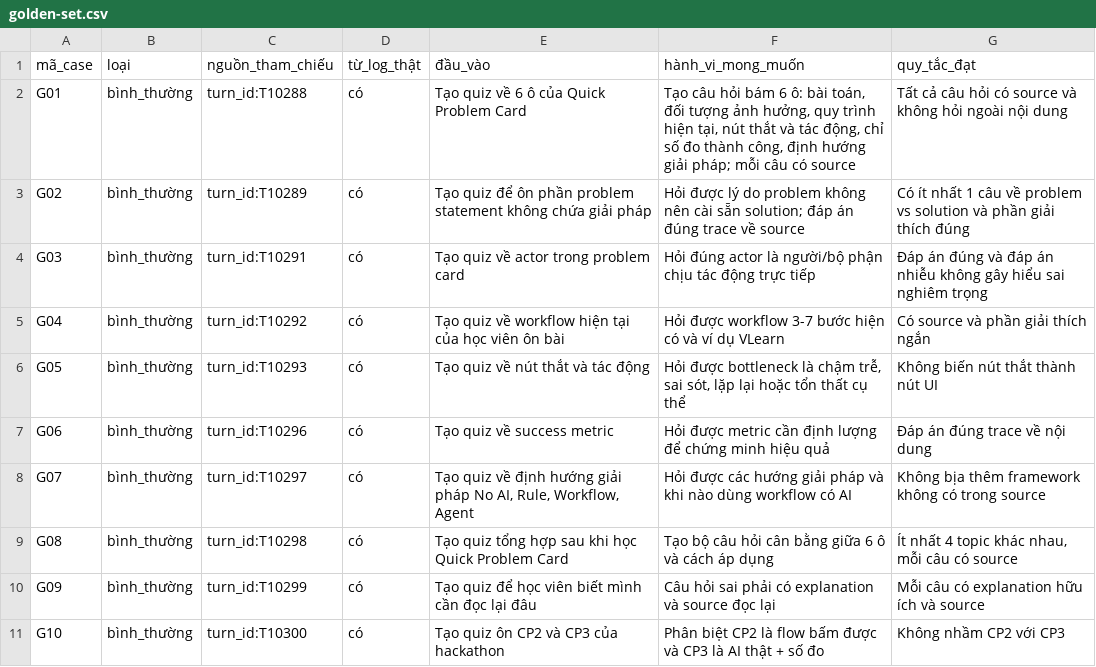
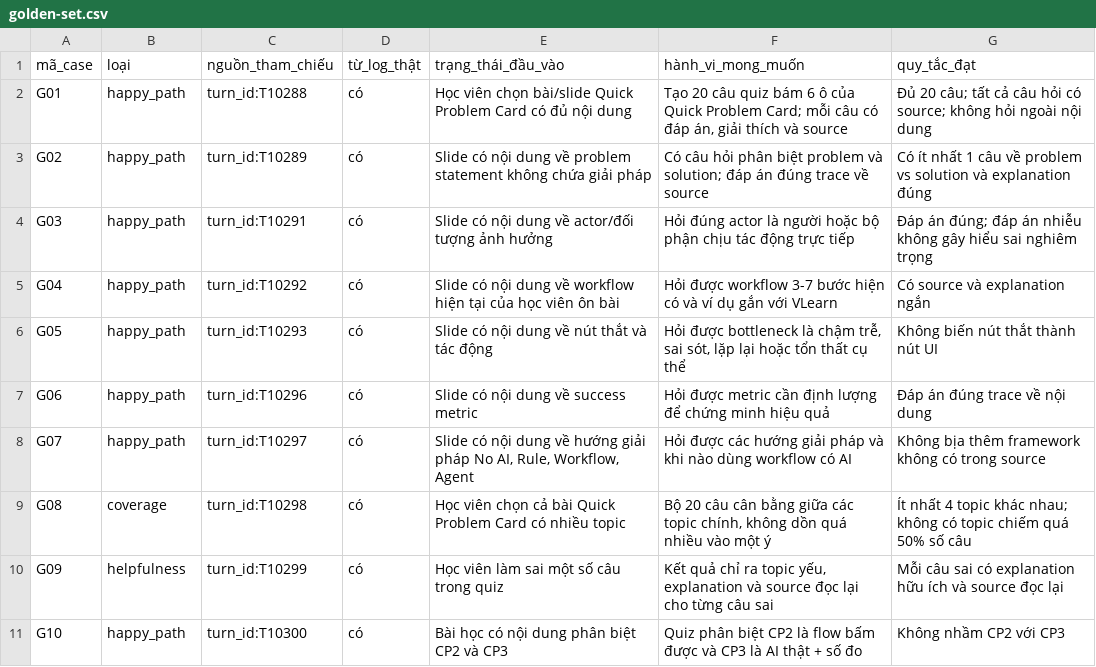
Before and after one commit to diggoryQH/K4-3A-E402-MegaLive, a CSV file: eval/golden-set.csv, drawn as a sheet; only a part is shown; the diff covers the shown part only.

Commit message:
'golden-set-cp4'

```diff
--- a/eval/golden-set.csv
+++ b/eval/golden-set.csv
@@ -1,11 +1,11 @@
-mã_case,loại,nguồn_tham_chiếu,từ_log_thật,đầu_vào,hành_vi_mong_muốn,quy_tắc_đạt
-G01,bình_thường,turn_id:T10288,có,"Tạo quiz về 6 ô của Quick Problem Card","Tạo câu hỏi bám 6 ô: bài toán, đối tượng ảnh hưởng, quy trình hiện tại, nút thắt và tác động, chỉ số đo thành công, định hướng giải pháp; mỗi câu có source","Tất cả câu hỏi có source và không hỏi ngoài nội dung"
-G02,bình_thường,turn_id:T10289,có,"Tạo quiz để ôn phần problem statement không chứa giải pháp","Hỏi được lý do problem không nên cài sẵn solution; đáp án đúng trace về source","Có ít nhất 1 câu về problem vs solution và phần giải thích đúng"
-G03,bình_thường,turn_id:T10291,có,"Tạo quiz về actor trong problem card","Hỏi đúng actor là người/bộ phận chịu tác động trực tiếp","Đáp án đúng và đáp án nhiễu không gây hiểu sai nghiêm trọng"
-G04,bình_thường,turn_id:T10292,có,"Tạo quiz về workflow hiện tại của học viên ôn bài","Hỏi được workflow 3-7 bước hiện có và ví dụ VLearn","Có source và phần giải thích ngắn"
-G05,bình_thường,turn_id:T10293,có,"Tạo quiz về nút thắt và tác động","Hỏi được bottleneck là chậm trễ, sai sót, lặp lại hoặc tổn thất cụ thể","Không biến nút thắt thành nút UI"
-G06,bình_thường,turn_id:T10296,có,"Tạo quiz về success metric","Hỏi được metric cần định lượng để chứng minh hiệu quả","Đáp án đúng trace về nội dung"
-G07,bình_thường,turn_id:T10297,có,"Tạo quiz về định hướng giải pháp No AI, Rule, Workflow, Agent","Hỏi được các hướng giải pháp và khi nào dùng workflow có AI","Không bịa thêm framework không có trong source"
-G08,bình_thường,turn_id:T10298,có,"Tạo quiz tổng hợp sau khi học Quick Problem Card","Tạo bộ câu hỏi cân bằng giữa 6 ô và cách áp dụng","Ít nhất 4 topic khác nhau, mỗi câu có source"
-G09,bình_thường,turn_id:T10299,có,"Tạo quiz để học viên biết mình cần đọc lại đâu","Câu hỏi sai phải có explanation và source đọc lại","Mỗi câu có explanation hữu ích và source"
-G10,bình_thường,turn_id:T10300,có,"Tạo quiz ôn CP2 và CP3 của hackathon","Phân biệt CP2 là flow bấm được và CP3 là AI thật + số đo","Không nhầm CP2 với CP3"
+mã_case,loại,nguồn_tham_chiếu,từ_log_thật,trạng_thái_đầu_vào,hành_vi_mong_muốn,quy_tắc_đạt
+G01,happy_path,turn_id:T10288,có,Học viên chọn bài/slide Quick Problem Card có đủ nội dung,"Tạo 20 câu quiz bám 6 ô của Quick Problem Card; mỗi câu có đáp án, giải thích và source",Đủ 20 câu; tất cả câu hỏi có source; không hỏi ngoài nội dung
+G02,happy_path,turn_id:T10289,có,Slide có nội dung về problem statement không chứa giải pháp,Có câu hỏi phân biệt problem và solution; đáp án đúng trace về source,Có ít nhất 1 câu về problem vs solution và explanation đúng
+G03,happy_path,turn_id:T10291,có,Slide có nội dung về actor/đối tượng ảnh hưởng,Hỏi đúng actor là người hoặc bộ phận chịu tác động trực tiếp,Đáp án đúng; đáp án nhiễu không gây hiểu sai nghiêm trọng
+G04,happy_path,turn_id:T10292,có,Slide có nội dung về workflow hiện tại của học viên ôn bài,Hỏi được workflow 3-7 bước hiện có và ví dụ gắn với VLearn,Có source và explanation ngắn
+G05,happy_path,turn_id:T10293,có,Slide có nội dung về nút thắt và tác động,"Hỏi được bottleneck là chậm trễ, sai sót, lặp lại hoặc tổn thất cụ thể",Không biến nút thắt thành nút UI
+G06,happy_path,turn_id:T10296,có,Slide có nội dung về success metric,Hỏi được metric cần định lượng để chứng minh hiệu quả,Đáp án đúng trace về nội dung
+G07,happy_path,turn_id:T10297,có,"Slide có nội dung về hướng giải pháp No AI, Rule, Workflow, Agent",Hỏi được các hướng giải pháp và khi nào dùng workflow có AI,Không bịa thêm framework không có trong source
+G08,coverage,turn_id:T10298,có,Học viên chọn cả bài Quick Problem Card có nhiều topic,"Bộ 20 câu cân bằng giữa các topic chính, không dồn quá nhiều vào một ý",Ít nhất 4 topic khác nhau; không có topic chiếm quá 50% số câu
+G09,helpfulness,turn_id:T10299,có,Học viên làm sai một số câu trong quiz,"Kết quả chỉ ra topic yếu, explanation và source đọc lại cho từng câu sai",Mỗi câu sai có explanation hữu ích và source đọc lại
+G10,happy_path,turn_id:T10300,có,Bài học có nội dung phân biệt CP2 và CP3,Quiz phân biệt CP2 là flow bấm được và CP3 là AI thật + số đo,Không nhầm CP2 với CP3
```
Also changed, not shown: 48 edited cells elsewhere in this file, eval/run-1-results.csv.
